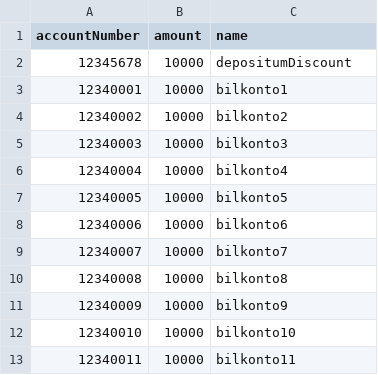
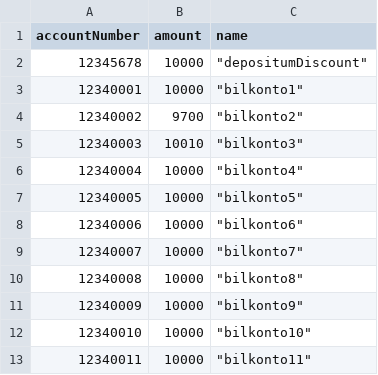
Before and after one commit to VeldigSinnaMann/Smart-City, a CSV file: Node-red/TarioSky1/bankDetail.csv, drawn as a sheet.

```diff
--- a/Node-red/TarioSky1/bankDetail.csv
+++ b/Node-red/TarioSky1/bankDetail.csv
@@ -1,13 +1,13 @@
 accountNumber, amount, name
-12345678, 10000, "depositumDiscount"
-12340001, 10000, "bilkonto1"
-12340002, 10000, "bilkonto2"
-12340003, 10000, "bilkonto3"
-12340004, 10000, "bilkonto4"
-12340005, 10000, "bilkonto5"
-12340006, 10000, "bilkonto6"
-12340007, 10000, "bilkonto7"
-12340008, 10000, "bilkonto8"
-12340009, 10000, "bilkonto9"
-12340010, 10000, "bilkonto10"
-12340011, 10000, "bilkonto11"
+12345678,10000," ""depositumDiscount"""
+12340001,10000," ""bilkonto1"" "
+12340002,9700," ""bilkonto2"""
+12340003,10010," ""bilkonto3"""
+12340004,10000," ""bilkonto4"""
+12340005,10000," ""bilkonto5"""
+12340006,10000," ""bilkonto6"""
+12340007,10000," ""bilkonto7"""
+12340008,10000," ""bilkonto8"""
+12340009,10000," ""bilkonto9"""
+12340010,10000," ""bilkonto10"""
+12340011,10000," ""bilkonto11"""
```
Also changed, not shown: 1 other file.
